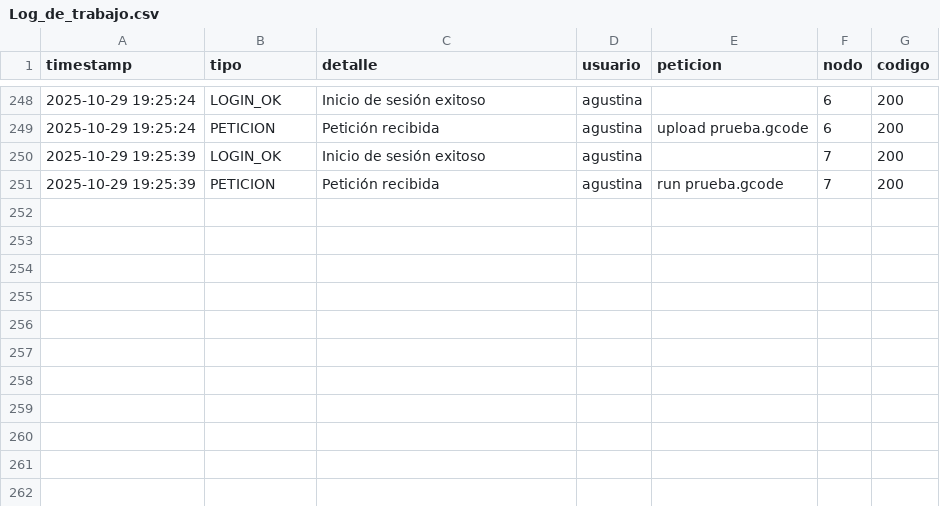
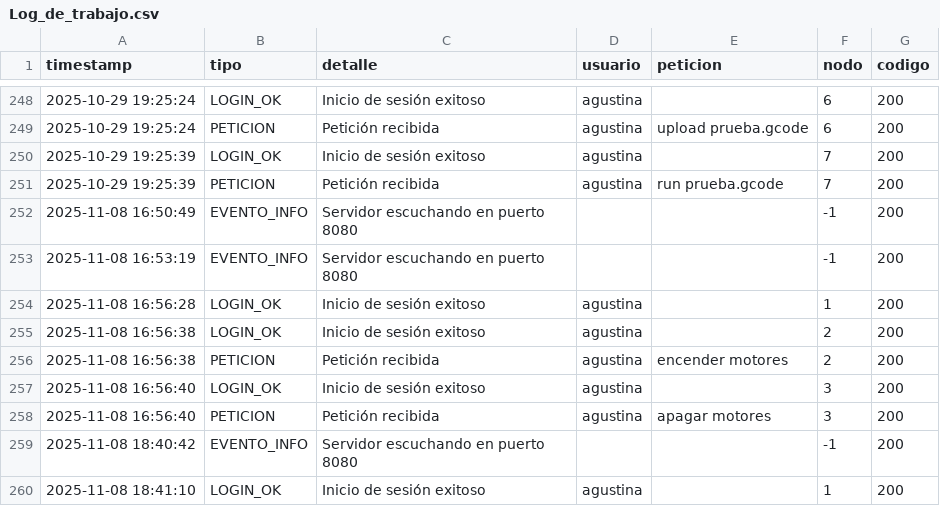
Before and after one commit to agusmarzari/xml-rpc, a CSV file: logs/Log_de_trabajo.csv, drawn as a sheet; only a part is shown, gaps mark what is left out; the diff names each change by its address in the sheet, - before the commit and + after, or states it on an @@ line.

```diff
--- a/logs/Log_de_trabajo.csv
+++ b/logs/Log_de_trabajo.csv
+row 252: 2025-11-08 16:50:49 | EVENTO_INFO | Servidor escuchando en puerto 8080 |  |  | -1 | 200
+row 253: 2025-11-08 16:53:19 | EVENTO_INFO | Servidor escuchando en puerto 8080 |  |  | -1 | 200
+row 254: 2025-11-08 16:56:28 | LOGIN_OK | Inicio de sesión exitoso | agustina |  | 1 | 200
+row 255: 2025-11-08 16:56:38 | LOGIN_OK | Inicio de sesión exitoso | agustina |  | 2 | 200
+row 256: 2025-11-08 16:56:38 | PETICION | Petición recibida | agustina | encender motores | 2 | 200
+row 257: 2025-11-08 16:56:40 | LOGIN_OK | Inicio de sesión exitoso | agustina |  | 3 | 200
+row 258: 2025-11-08 16:56:40 | PETICION | Petición recibida | agustina | apagar motores | 3 | 200
+row 259: 2025-11-08 18:40:42 | EVENTO_INFO | Servidor escuchando en puerto 8080 |  |  | -1 | 200
+row 260: 2025-11-08 18:41:10 | LOGIN_OK | Inicio de sesión exitoso | agustina |  | 1 | 200
```
Also changed, not shown: 9 other files.
